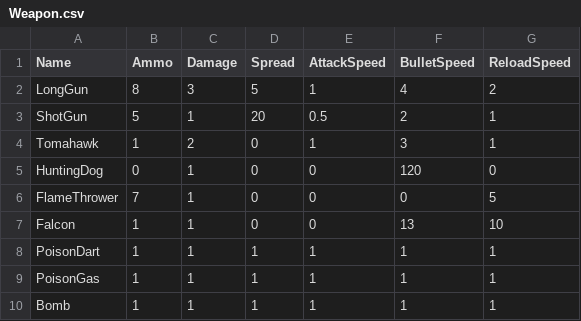
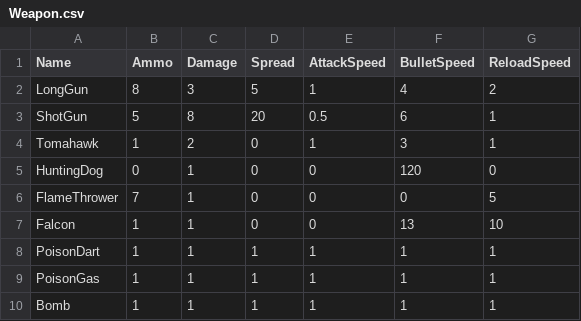
Before and after one commit to HongDaHyun/ProjectAI, a CSV file: ProjectAI/Assets/Scripts/CSV/Weapon.csv, drawn as a sheet.

```diff
--- a/ProjectAI/Assets/Scripts/CSV/Weapon.csv
+++ b/ProjectAI/Assets/Scripts/CSV/Weapon.csv
@@ -2,3 +2,3 @@
 LongGun,8,3,5,1,4,2
-ShotGun,5,1,20,0.5,2,1
+ShotGun,5,8,20,0.5,6,1
 Tomahawk,1,2,0,1,3,1
```
Also changed, not shown: ProjectAI/Assets/Scripts/CSV/Monster.csv, 39 other files.
